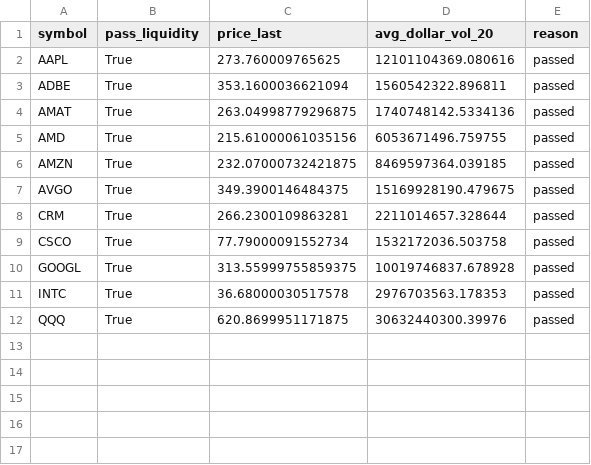
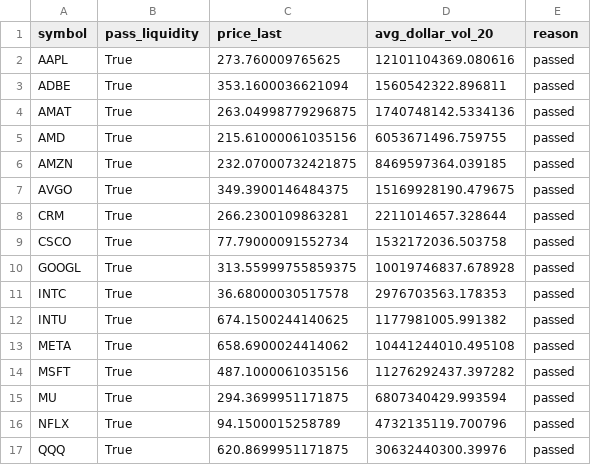
Before and after one commit to NolCorp1/Python-Financial-Expert, a CSV file: outputs/liquidity_filter_report.csv, drawn as a sheet.

```diff
--- a/outputs/liquidity_filter_report.csv
+++ b/outputs/liquidity_filter_report.csv
@@ -11,2 +11,7 @@ GOOGL,True,313.55999755859375,10019746837.678928,passed
 INTC,True,36.68000030517578,2976703563.178353,passed
+INTU,True,674.1500244140625,1177981005.991382,passed
+META,True,658.6900024414062,10441244010.495108,passed
+MSFT,True,487.1000061035156,11276292437.397282,passed
+MU,True,294.3699951171875,6807340429.993594,passed
+NFLX,True,94.1500015258789,4732135119.700796,passed
 QQQ,True,620.8699951171875,30632440300.39976,passed
```
Also changed, not shown: outputs/equity.csv, outputs/feature_attribution_report.csv, 7 other files.
